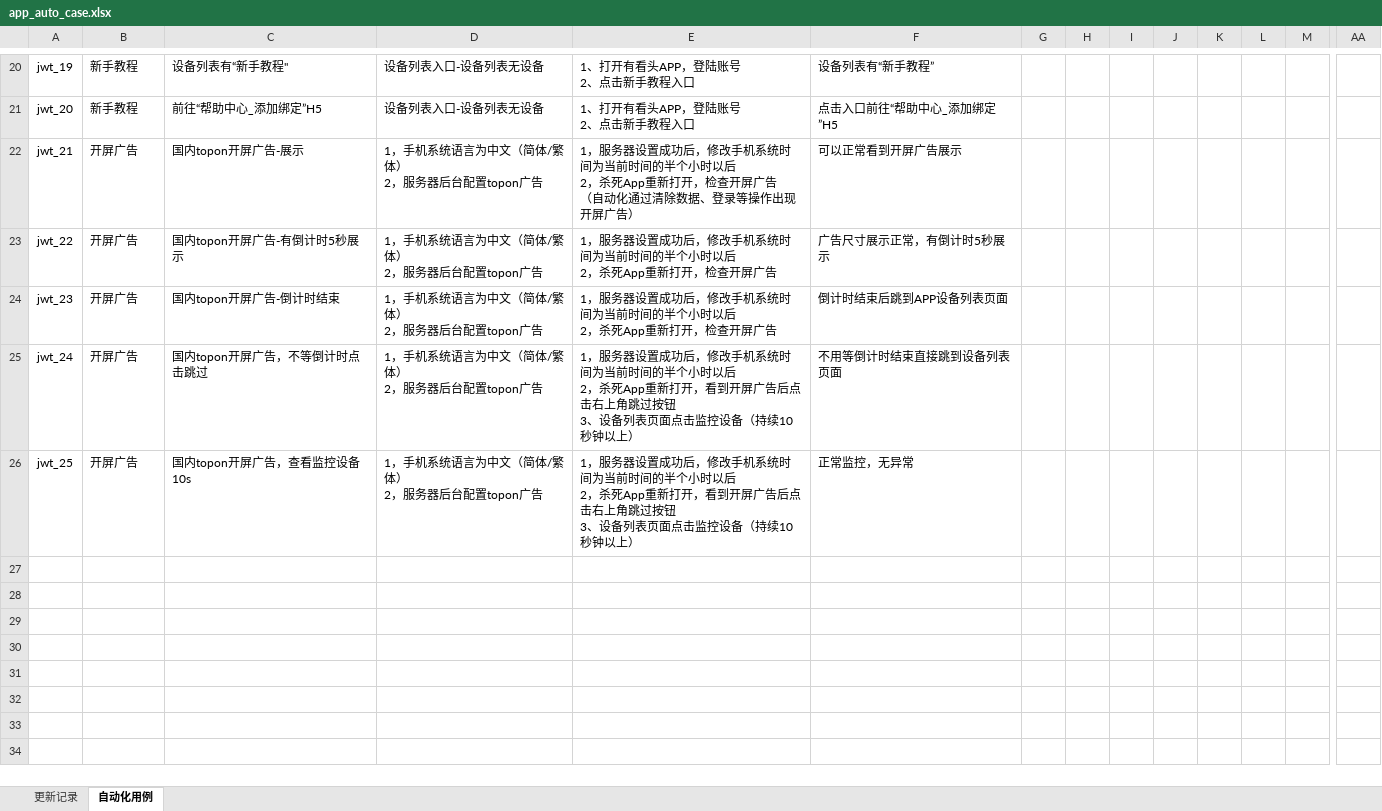
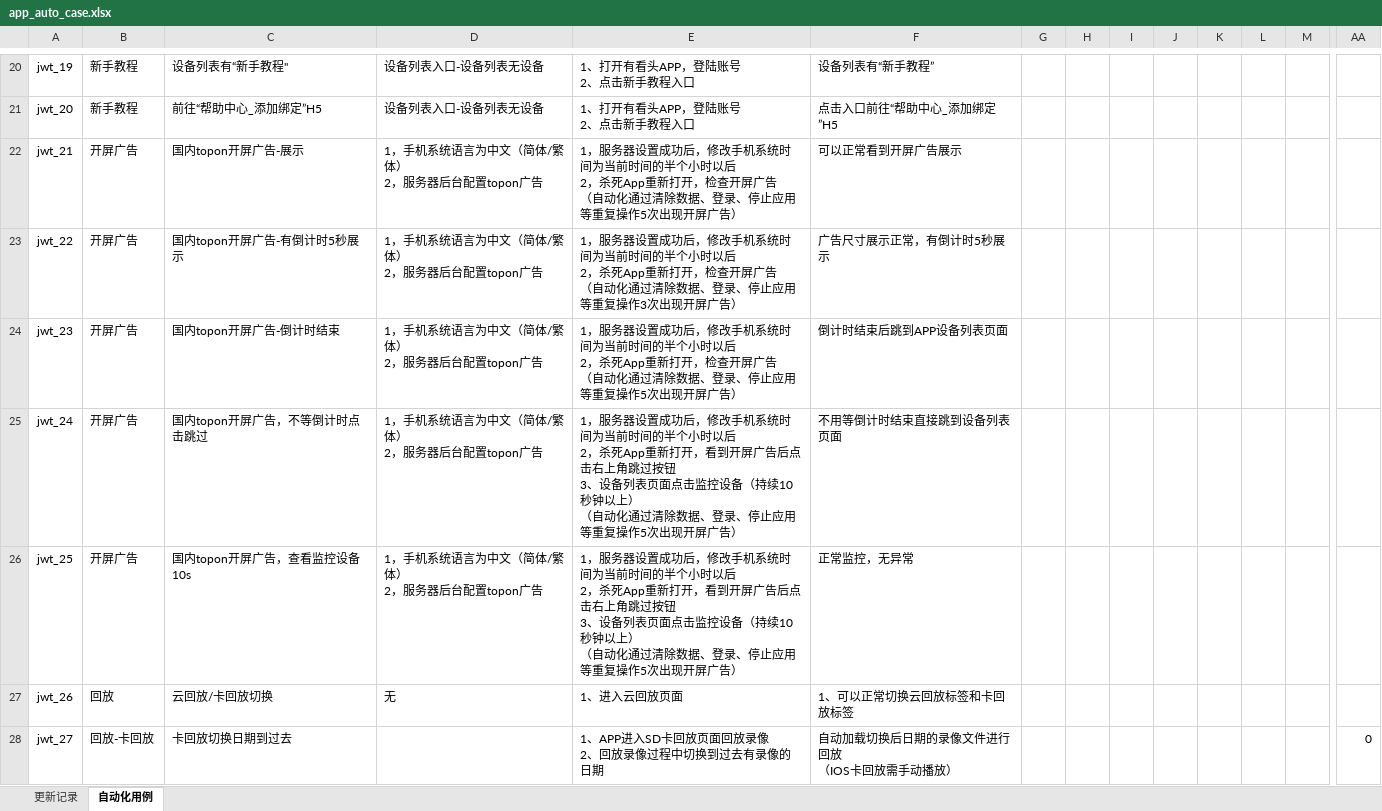
Before and after one commit to tangzhaolin123/jw_auto, an Excel workbook: app_auto_case.xlsx, sheet 自动化用例, drawn as a sheet; only a part is shown, gaps mark what is left out; values as stored, in another font and other column widths than the file's, no borders; rows hold the shown columns only; ↵ is a line break in a cell; the diff covers the shown part only; the diff names each change by its address in the sheet, - before the commit and + after, or states it on an @@ line.

```diff
--- a/app_auto_case.xlsx (sheet 自动化用例)
+++ b/app_auto_case.xlsx (sheet 自动化用例)
-E22: …据、登录等操作出现开屏…
+E22: …据、登录、停止应用等重复操作5次出现开屏…
-E23: …开屏广告
+E23: …开屏广告 ↵ （自动化通过清除数据、登录、停止应用等重复操作3次出现开屏广告）
-E24: …开屏广告
+E24: …开屏广告 ↵ （自动化通过清除数据、登录、停止应用等重复操作5次出现开屏广告）
-E25:E26: …钟以上）
+E25:E26: …钟以上） ↵ （自动化通过清除数据、登录、停止应用等重复操作5次出现开屏广告）
+row 27: jwt_26 | 回放 | 云回放/卡回放切换 | 无 | 1、进入云回放页面 | 1、可以正常切换云回放标签和卡回放标签
+row 28: jwt_27 | 回放-卡回放 | 卡回放切换日期到过去 |  | 1、APP进入SD卡回放页面回放录像 ↵ 2、回放录像过程中切换到过去有录像的日期 | 自动加载切换后日期的录像文件进行回放 ↵ （IOS卡回放需手动播放） |  |  |  |  |  |  |  | 0
```
Also changed, not shown: 21 added rows elsewhere in this sheet, 5 other files.
